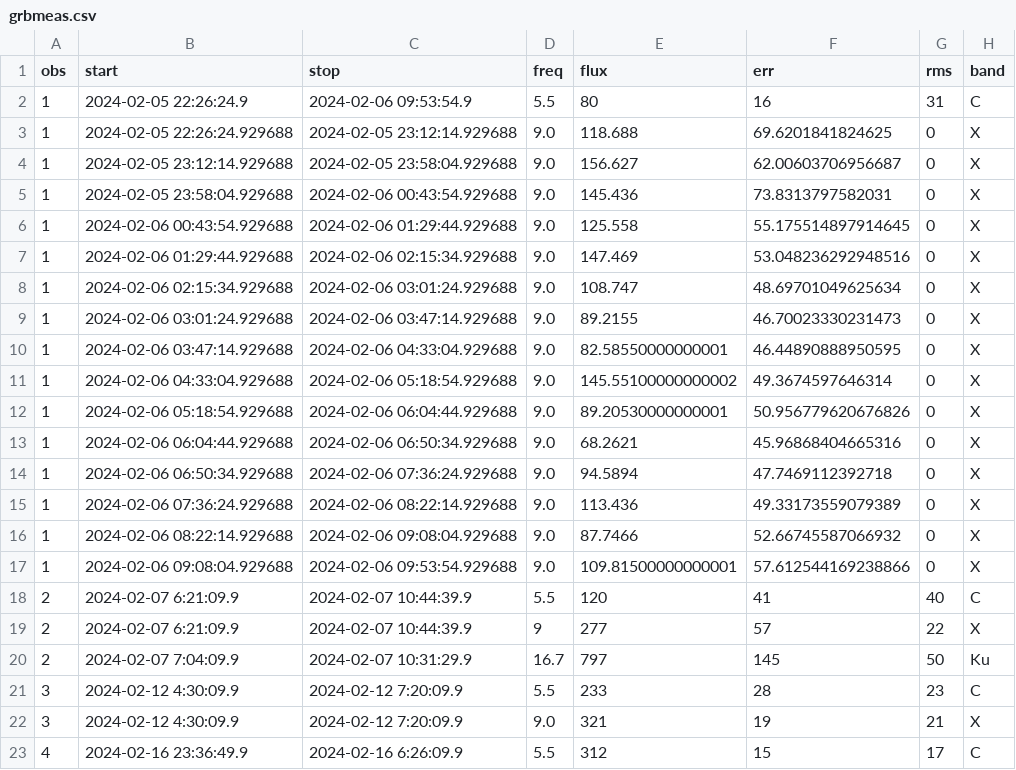
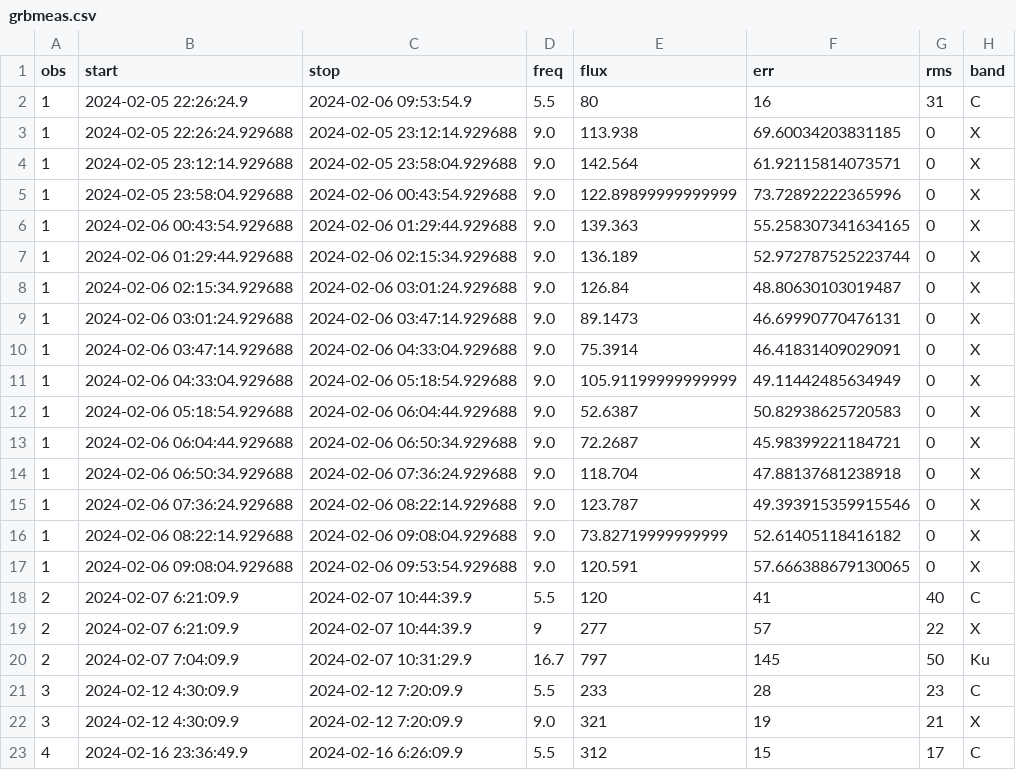
Before and after one commit to dentalfloss1/grb240205b, a CSV file: grbmeas.csv, drawn as a sheet; only a part is shown.

Commit message:
ready

```diff
--- a/grbmeas.csv
+++ b/grbmeas.csv
@@ -2,17 +2,17 @@ obs,start,stop,freq,flux,err,rms,band
 1,2024-02-05 22:26:24.9,2024-02-06 09:53:54.9,5.5,80,16,31,C
-1,2024-02-05 22:26:24.929688,2024-02-05 23:12:14.929688,9.0,118.688,69.6201841824625,0,X
-1,2024-02-05 23:12:14.929688,2024-02-05 23:58:04.929688,9.0,156.627,62.00603706956687,0,X
-1,2024-02-05 23:58:04.929688,2024-02-06 00:43:54.929688,9.0,145.436,73.8313797582031,0,X
-1,2024-02-06 00:43:54.929688,2024-02-06 01:29:44.929688,9.0,125.558,55.175514897914645,0,X
-1,2024-02-06 01:29:44.929688,2024-02-06 02:15:34.929688,9.0,147.469,53.048236292948516,0,X
-1,2024-02-06 02:15:34.929688,2024-02-06 03:01:24.929688,9.0,108.747,48.69701049625634,0,X
-1,2024-02-06 03:01:24.929688,2024-02-06 03:47:14.929688,9.0,89.2155,46.70023330231473,0,X
-1,2024-02-06 03:47:14.929688,2024-02-06 04:33:04.929688,9.0,82.58550000000001,46.44890888950595,0,X
-1,2024-02-06 04:33:04.929688,2024-02-06 05:18:54.929688,9.0,145.55100000000002,49.3674597646314,0,X
-1,2024-02-06 05:18:54.929688,2024-02-06 06:04:44.929688,9.0,89.20530000000001,50.956779620676826,0,X
-1,2024-02-06 06:04:44.929688,2024-02-06 06:50:34.929688,9.0,68.2621,45.96868404665316,0,X
-1,2024-02-06 06:50:34.929688,2024-02-06 07:36:24.929688,9.0,94.5894,47.7469112392718,0,X
-1,2024-02-06 07:36:24.929688,2024-02-06 08:22:14.929688,9.0,113.436,49.33173559079389,0,X
-1,2024-02-06 08:22:14.929688,2024-02-06 09:08:04.929688,9.0,87.7466,52.66745587066932,0,X
-1,2024-02-06 09:08:04.929688,2024-02-06 09:53:54.929688,9.0,109.81500000000001,57.612544169238866,0,X
+1,2024-02-05 22:26:24.929688,2024-02-05 23:12:14.929688,9.0,113.938,69.60034203831185,0,X
+1,2024-02-05 23:12:14.929688,2024-02-05 23:58:04.929688,9.0,142.564,61.92115814073571,0,X
+1,2024-02-05 23:58:04.929688,2024-02-06 00:43:54.929688,9.0,122.89899999999999,73.72892222365996,0,X
+1,2024-02-06 00:43:54.929688,2024-02-06 01:29:44.929688,9.0,139.363,55.258307341634165,0,X
+1,2024-02-06 01:29:44.929688,2024-02-06 02:15:34.929688,9.0,136.189,52.972787525223744,0,X
+1,2024-02-06 02:15:34.929688,2024-02-06 03:01:24.929688,9.0,126.84,48.80630103019487,0,X
+1,2024-02-06 03:01:24.929688,2024-02-06 03:47:14.929688,9.0,89.1473,46.69990770476131,0,X
+1,2024-02-06 03:47:14.929688,2024-02-06 04:33:04.929688,9.0,75.3914,46.41831409029091,0,X
+1,2024-02-06 04:33:04.929688,2024-02-06 05:18:54.929688,9.0,105.91199999999999,49.11442485634949,0,X
+1,2024-02-06 05:18:54.929688,2024-02-06 06:04:44.929688,9.0,52.6387,50.82938625720583,0,X
+1,2024-02-06 06:04:44.929688,2024-02-06 06:50:34.929688,9.0,72.2687,45.98399221184721,0,X
+1,2024-02-06 06:50:34.929688,2024-02-06 07:36:24.929688,9.0,118.704,47.88137681238918,0,X
+1,2024-02-06 07:36:24.929688,2024-02-06 08:22:14.929688,9.0,123.787,49.393915359915546,0,X
+1,2024-02-06 08:22:14.929688,2024-02-06 09:08:04.929688,9.0,73.82719999999999,52.61405118416182,0,X
+1,2024-02-06 09:08:04.929688,2024-02-06 09:53:54.929688,9.0,120.591,57.666388679130065,0,X
 2,2024-02-07 6:21:09.9,2024-02-07 10:44:39.9,5.5,120,41,40,C
```
